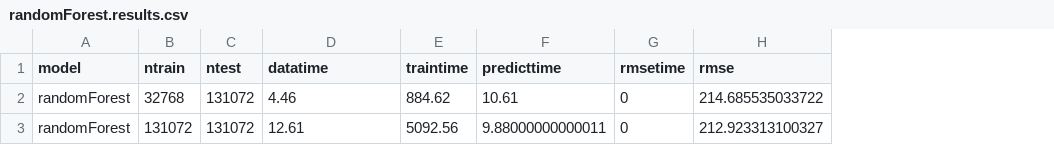
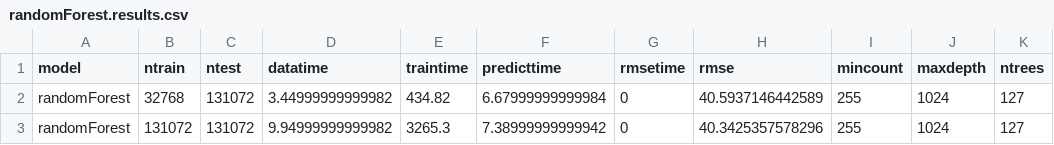
Before and after one commit to wahpenayo/taigabench, a CSV file: output/l2/ontime/randomForest.results.csv, drawn as a sheet; the diff names each change by its address in the sheet, - before the commit and + after, or states it on an @@ line.

```diff
--- a/output/l2/ontime/randomForest.results.csv
+++ b/output/l2/ontime/randomForest.results.csv
+column I (mincount), rows 2-3: 255 | 255
+column J (maxdepth), rows 2-3: 1024 | 1024
+column K (ntrees), rows 2-3: 127 | 127
-D2 (datatime): 4.46
+D2 (datatime): 3.44999999999982
-E2 (traintime): 884.62
+E2 (traintime): 434.82
-F2 (predicttime): 10.61
+F2 (predicttime): 6.67999999999984
-H2 (rmse): 214.685535033722
+H2 (rmse): 40.5937146442589
-D3 (datatime): 12.61
+D3 (datatime): 9.94999999999982
-E3 (traintime): 5092.56
+E3 (traintime): 3265.3
-F3 (predicttime): 9.88000000000011
+F3 (predicttime): 7.38999999999942
-H3 (rmse): 212.923313100327
+H3 (rmse): 40.3425357578296
```
Also changed, not shown: output/l2/ontime/h2o.results.csv, output/l2/ontime/scikit-learn.results.csv, 5 other files.
